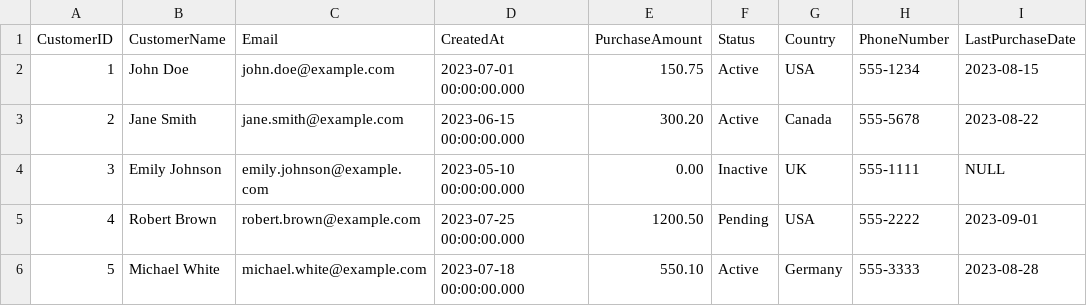
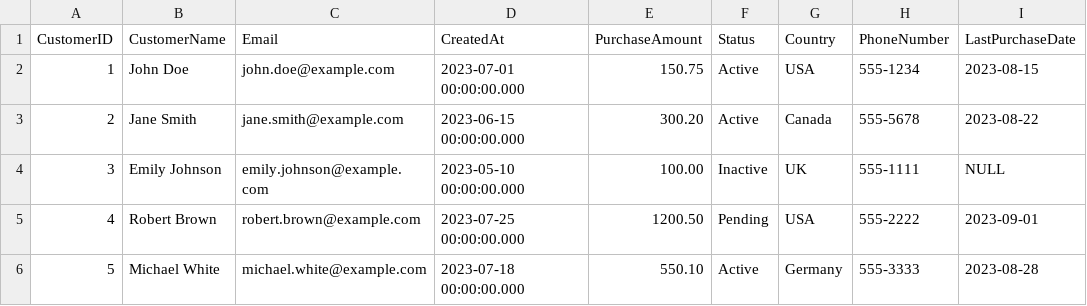
Before and after one commit to johnkatua/data-validation-gx-cloud, a CSV file: customers.csv, drawn as a sheet.

Commit message:
update csv file

```diff
--- a/customers.csv
+++ b/customers.csv
@@ -3,3 +3,3 @@ CustomerID,CustomerName,Email,CreatedAt,PurchaseAmount,Status,Country,PhoneNumbe
 2,Jane Smith,jane.smith@example.com,2023-06-15 00:00:00.000,300.20,Active,Canada,555-5678,2023-08-22
-3,Emily Johnson,emily.johnson@example.com,2023-05-10 00:00:00.000,0.00,Inactive,UK,555-1111,NULL
+3,Emily Johnson,emily.johnson@example.com,2023-05-10 00:00:00.000,100.00,Inactive,UK,555-1111,NULL
 4,Robert Brown,robert.brown@example.com,2023-07-25 00:00:00.000,1200.50,Pending,USA,555-2222,2023-09-01
```
